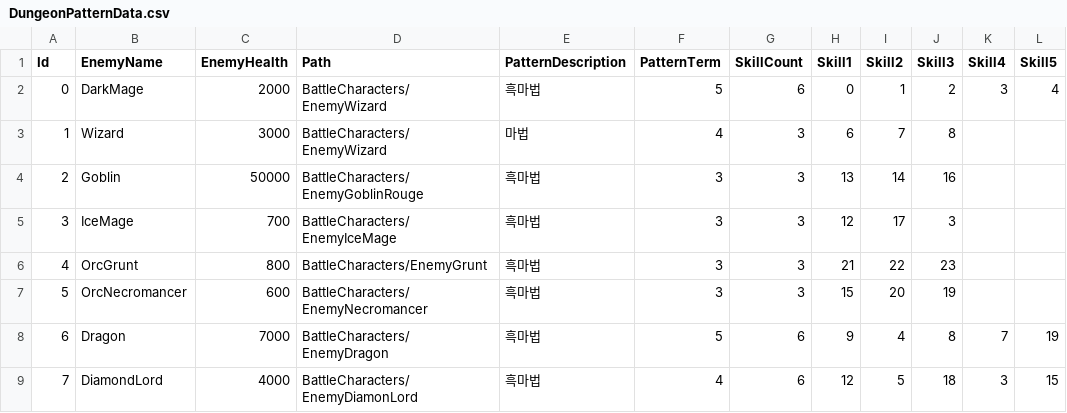
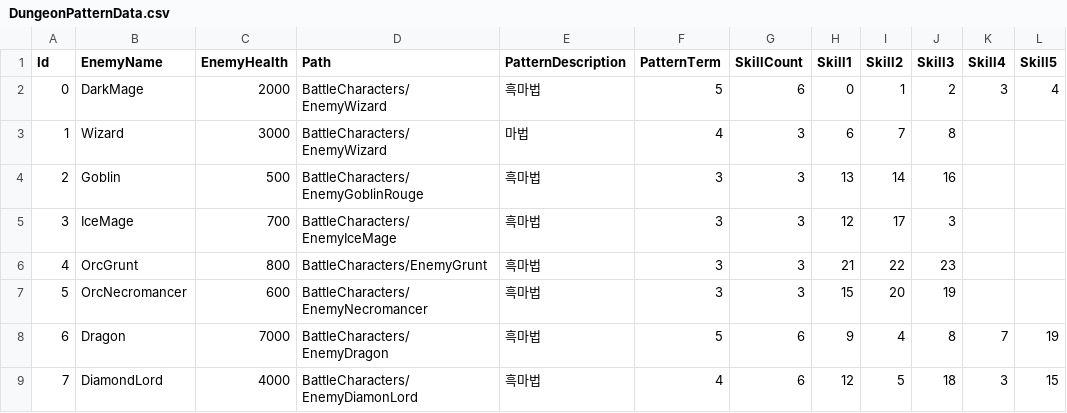
Before and after one commit to ksh1283f/FinalEpisode, a CSV file: Graduated_190330/Assets/Resources/GameData/DungeonPatternData.csv, drawn as a sheet; only a part is shown; the diff names each change by its address in the sheet, - before the commit and + after, or states it on an @@ line.

```diff
--- a/Graduated_190330/Assets/Resources/GameData/DungeonPatternData.csv
+++ b/Graduated_190330/Assets/Resources/GameData/DungeonPatternData.csv
-C4 (EnemyHealth): 50000
+C4 (EnemyHealth): 500
```
Also changed, not shown: 7 other files.
